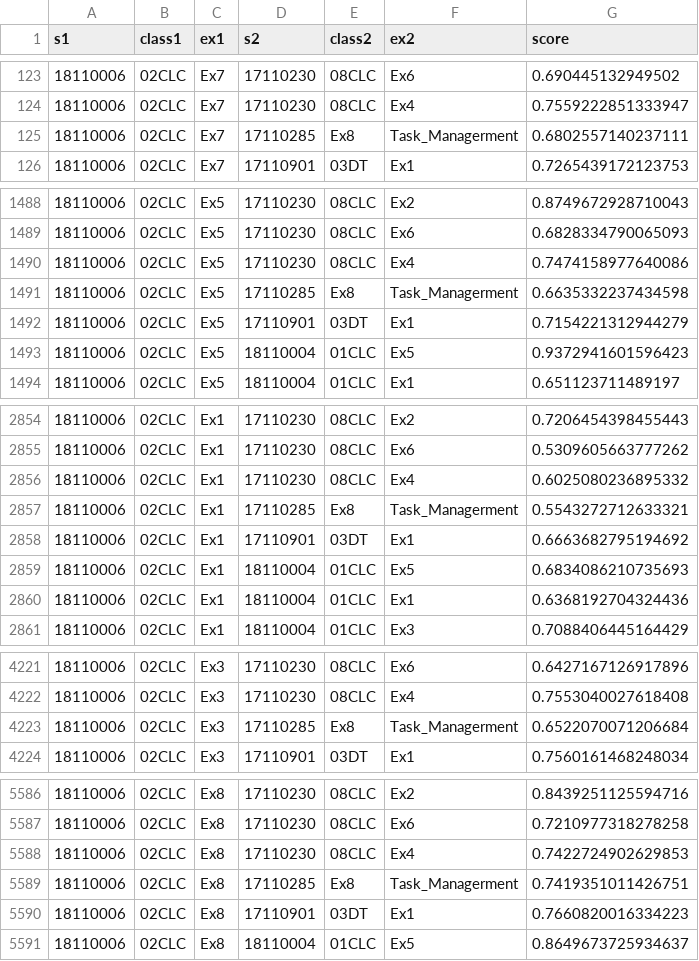
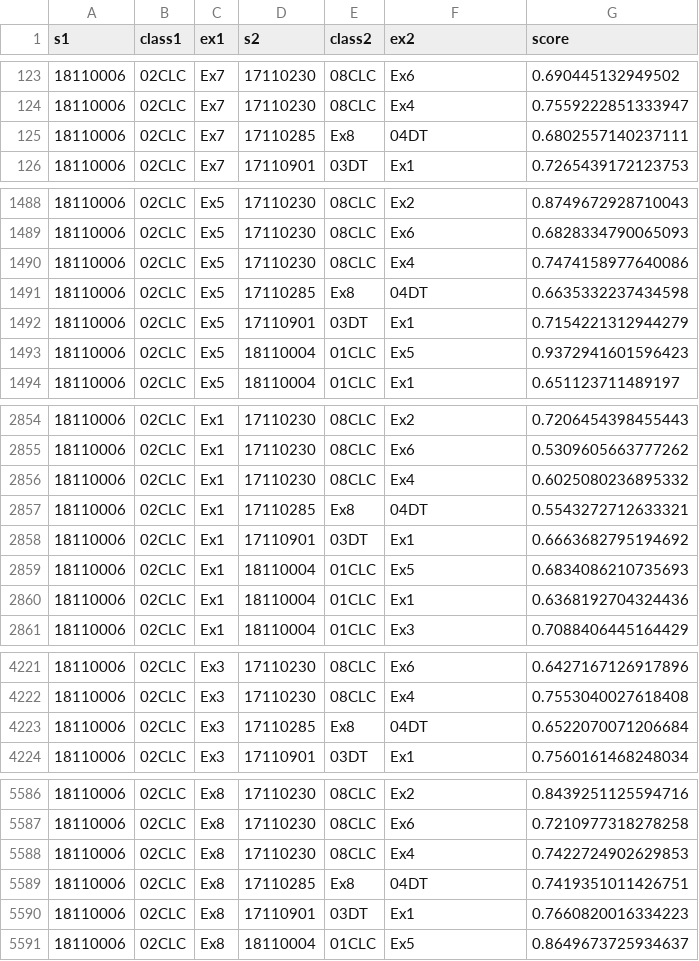
Before and after one commit to phunghx/windowsprogramming_2019_2020, a CSV file: 18110006.csv, drawn as a sheet; only a part is shown, gaps mark what is left out; the diff covers the shown part only.

```diff
--- a/18110006.csv
+++ b/18110006.csv
@@ -124,3 +124,3 @@ s1,class1,ex1,s2,class2,ex2,score
 18110006,02CLC,Ex7,17110230,08CLC,Ex4,0.7559222851333947
-18110006,02CLC,Ex7,17110285,Ex8,Task_Managerment,0.6802557140237111
+18110006,02CLC,Ex7,17110285,Ex8,04DT,0.6802557140237111
 18110006,02CLC,Ex7,17110901,03DT,Ex1,0.7265439172123753
@@ -1490,3 +1490,3 @@ s1,class1,ex1,s2,class2,ex2,score
 18110006,02CLC,Ex5,17110230,08CLC,Ex4,0.7474158977640086
-18110006,02CLC,Ex5,17110285,Ex8,Task_Managerment,0.6635332237434598
+18110006,02CLC,Ex5,17110285,Ex8,04DT,0.6635332237434598
 18110006,02CLC,Ex5,17110901,03DT,Ex1,0.7154221312944279
@@ -2856,3 +2856,3 @@ s1,class1,ex1,s2,class2,ex2,score
 18110006,02CLC,Ex1,17110230,08CLC,Ex4,0.6025080236895332
-18110006,02CLC,Ex1,17110285,Ex8,Task_Managerment,0.5543272712633321
+18110006,02CLC,Ex1,17110285,Ex8,04DT,0.5543272712633321
 18110006,02CLC,Ex1,17110901,03DT,Ex1,0.6663682795194692
@@ -4222,3 +4222,3 @@ s1,class1,ex1,s2,class2,ex2,score
 18110006,02CLC,Ex3,17110230,08CLC,Ex4,0.7553040027618408
-18110006,02CLC,Ex3,17110285,Ex8,Task_Managerment,0.6522070071206684
+18110006,02CLC,Ex3,17110285,Ex8,04DT,0.6522070071206684
 18110006,02CLC,Ex3,17110901,03DT,Ex1,0.7560161468248034
@@ -5588,3 +5588,3 @@ s1,class1,ex1,s2,class2,ex2,score
 18110006,02CLC,Ex8,17110230,08CLC,Ex4,0.7422724902629853
-18110006,02CLC,Ex8,17110285,Ex8,Task_Managerment,0.7419351011426751
+18110006,02CLC,Ex8,17110285,Ex8,04DT,0.7419351011426751
 18110006,02CLC,Ex8,17110901,03DT,Ex1,0.7660820016334223
```
Also changed, not shown: 3 edited cells elsewhere in this file, 16110253.csv, 16110585.csv, 4 other files.
